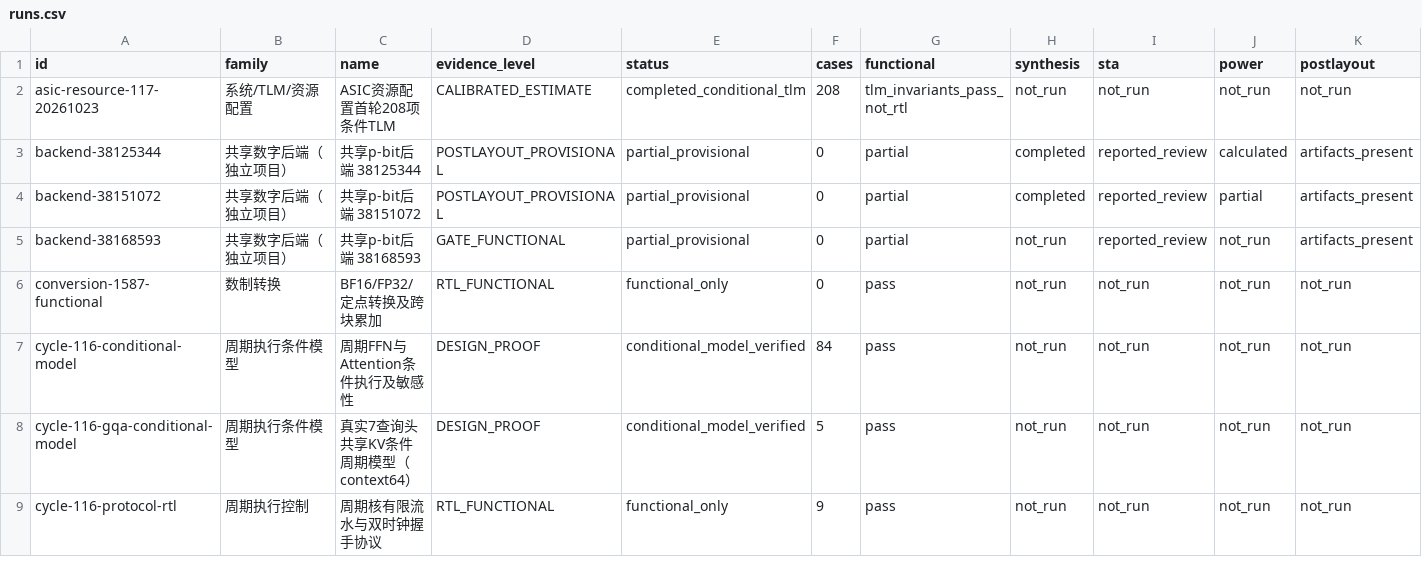
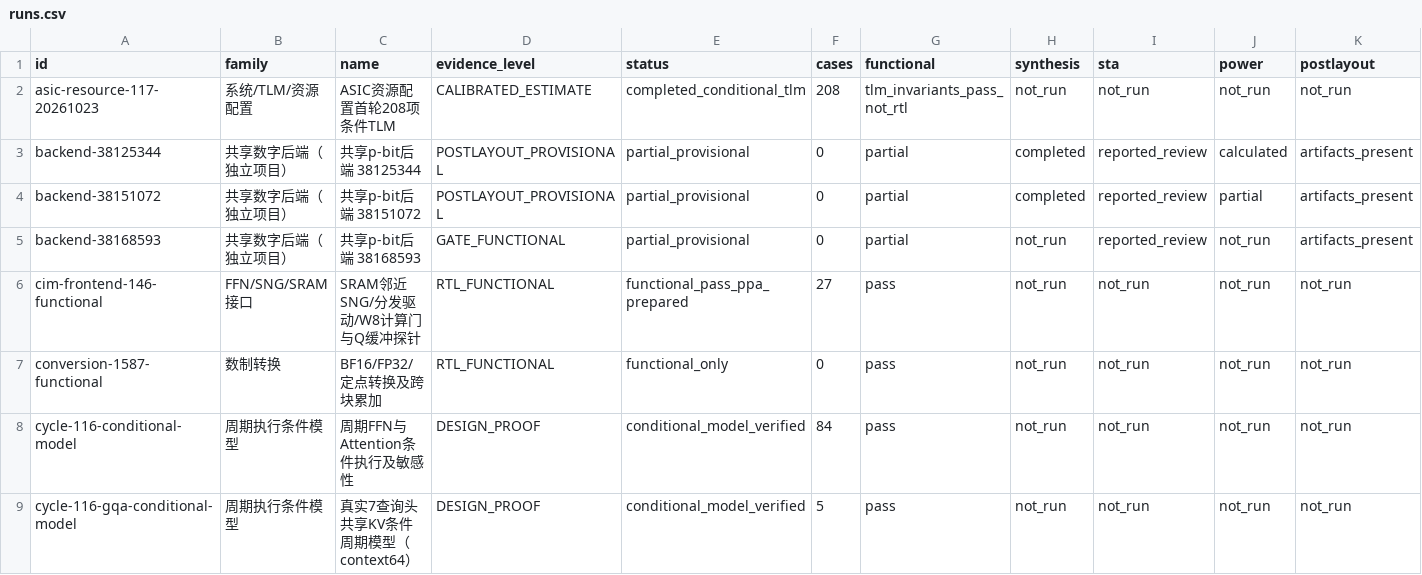
Before and after one commit to rayggxia-workspace/pbit-llm-qwen-baselines, a CSV file: digital_circuit_simulation_registry/runs.csv, drawn as a sheet; only a part is shown; the shorter side is filled out with more unchanged rows; the diff names each change by its address in the sheet, - before the commit and + after, or states it on an @@ line.

```diff
--- a/digital_circuit_simulation_registry/runs.csv
+++ b/digital_circuit_simulation_registry/runs.csv
+row 6: cim-frontend-146-functional | FFN/SNG/SRAM接口 | SRAM邻近SNG/分发驱动/W8计算门与Q缓冲探针 | RTL_FUNCTIONAL | functional_pass_ppa_prepared | 27 | pass | not_run | not_run | not_run | not_run
```
Also changed, not shown: digital_circuit_simulation_registry/artifact_locations.csv, 45 other files.
